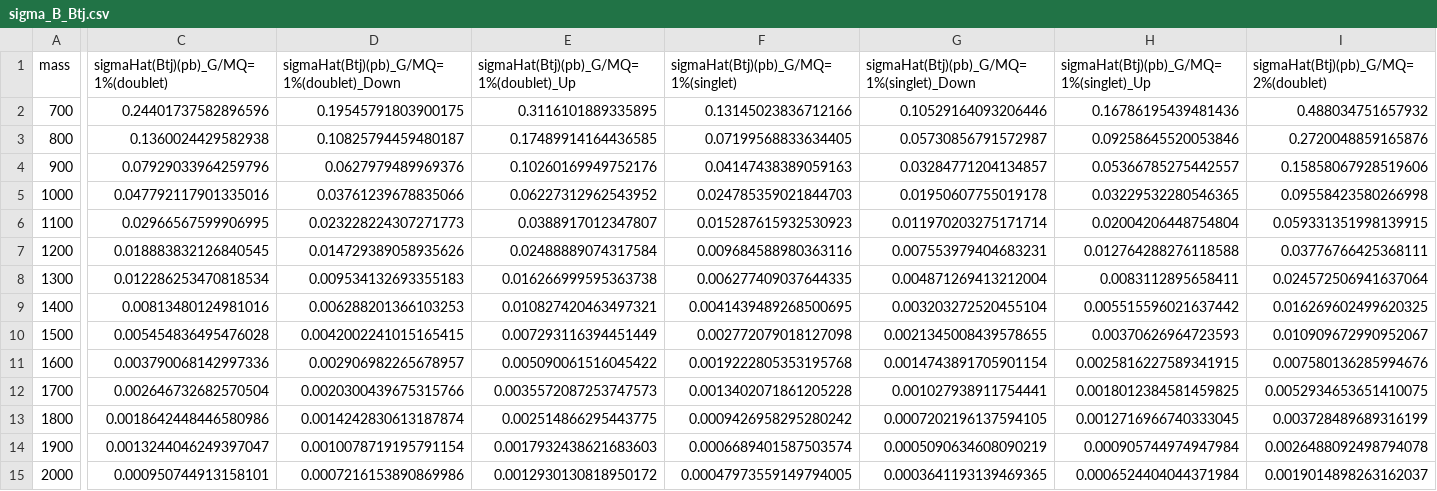
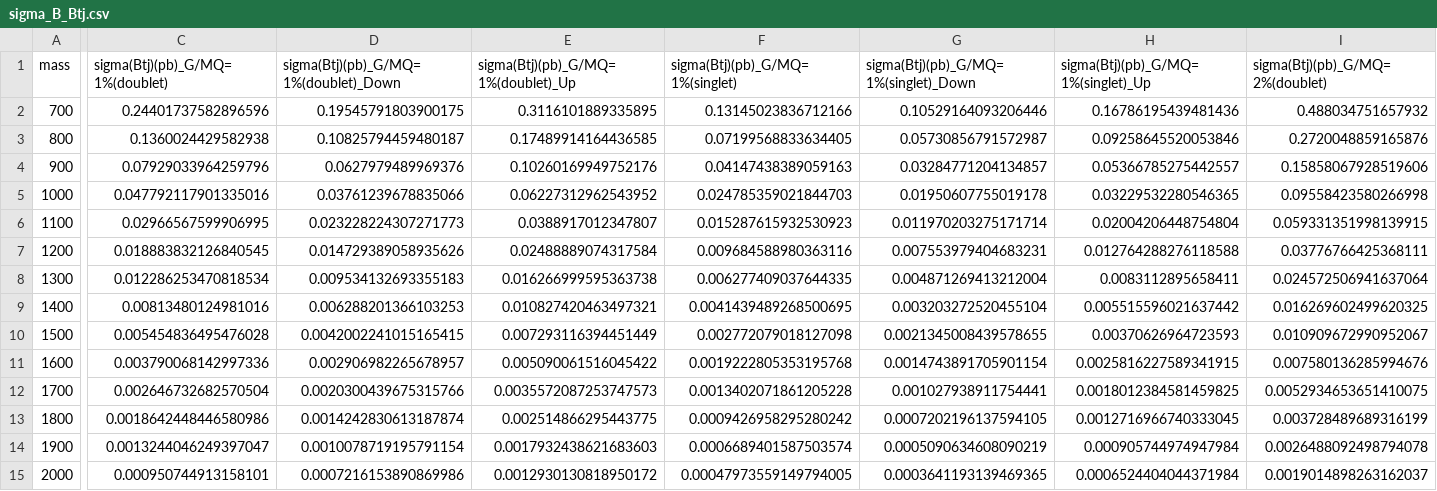
Before and after one commit to CrossSectionsLHC/TopPartners_SingleProduction, a CSV file: interpreted_tables/sigma_B_Btj.csv, drawn as a sheet; only a part is shown, gaps mark what is left out; the diff covers the shown part only; the diff names each change by its address in the sheet, - before the commit and + after, or states it on an @@ line.

Commit message:
Update header

```diff
--- a/interpreted_tables/sigma_B_Btj.csv
+++ b/interpreted_tables/sigma_B_Btj.csv
-C1: sigmaHat(Btj)(pb)_G/MQ=1%(doublet)
+C1: sigma(Btj)(pb)_G/MQ=1%(doublet)
-D1: sigmaHat(Btj)(pb)_G/MQ=1%(doublet)_Down
+D1: sigma(Btj)(pb)_G/MQ=1%(doublet)_Down
-E1: sigmaHat(Btj)(pb)_G/MQ=1%(doublet)_Up
+E1: sigma(Btj)(pb)_G/MQ=1%(doublet)_Up
-F1: sigmaHat(Btj)(pb)_G/MQ=1%(singlet)
+F1: sigma(Btj)(pb)_G/MQ=1%(singlet)
-G1: sigmaHat(Btj)(pb)_G/MQ=1%(singlet)_Down
+G1: sigma(Btj)(pb)_G/MQ=1%(singlet)_Down
-H1: sigmaHat(Btj)(pb)_G/MQ=1%(singlet)_Up
+H1: sigma(Btj)(pb)_G/MQ=1%(singlet)_Up
-I1: sigmaHat(Btj)(pb)_G/MQ=2%(doublet)
+I1: sigma(Btj)(pb)_G/MQ=2%(doublet)
```
Also changed, not shown: 23 edited cells elsewhere in this file.
